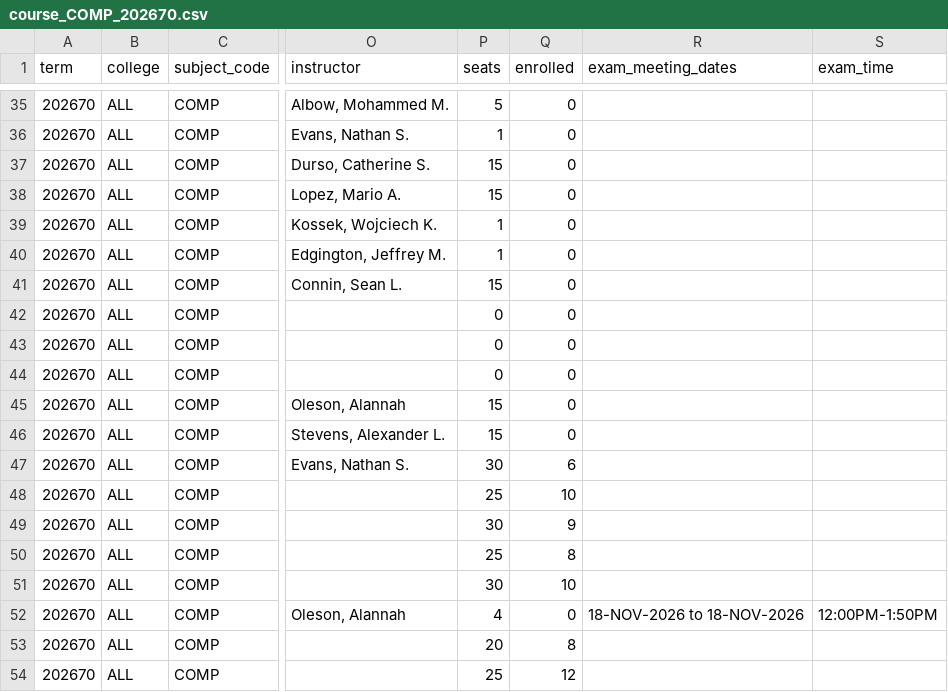
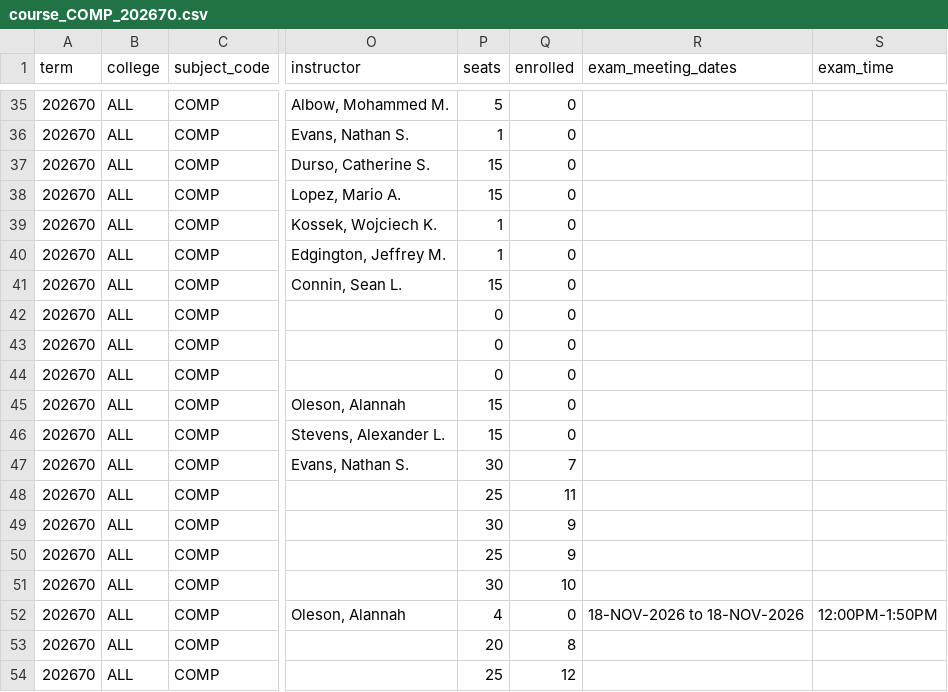
Before and after one commit to alexanderlewisstevens/course_data, a CSV file: data/course_COMP_202670.csv, drawn as a sheet; only a part is shown, gaps mark what is left out; the diff names each change by its address in the sheet, - before the commit and + after, or states it on an @@ line.

```diff
--- a/data/course_COMP_202670.csv
+++ b/data/course_COMP_202670.csv
@@ row 43 moved to row 42: 202670 @@
-Q47 (enrolled): 6
+Q47 (enrolled): 7
-Q48 (enrolled): 10
+Q48 (enrolled): 11
-Q50 (enrolled): 8
+Q50 (enrolled): 9
```
Also changed, not shown: data/course_COMP_202710.csv, 7 other files.
